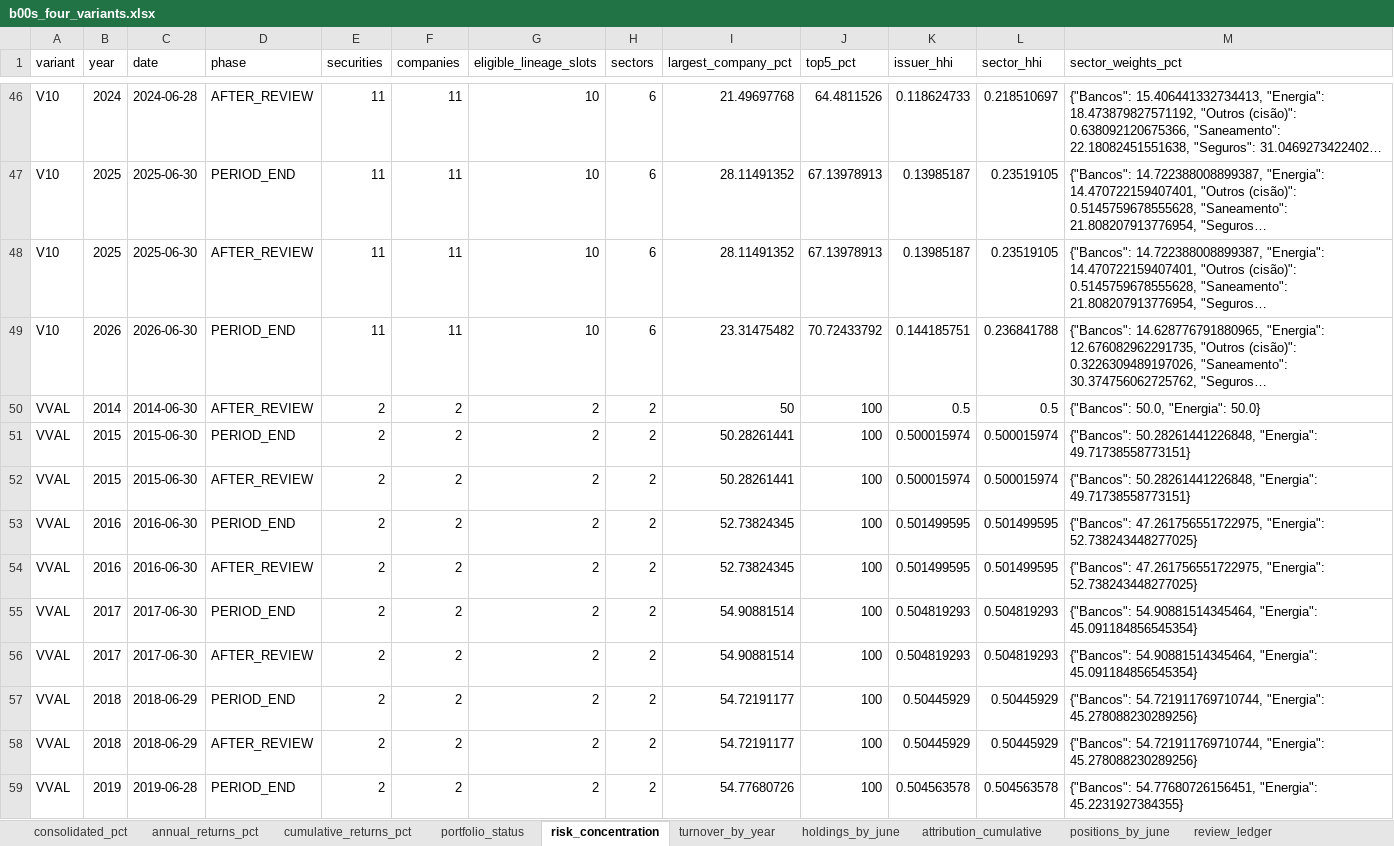
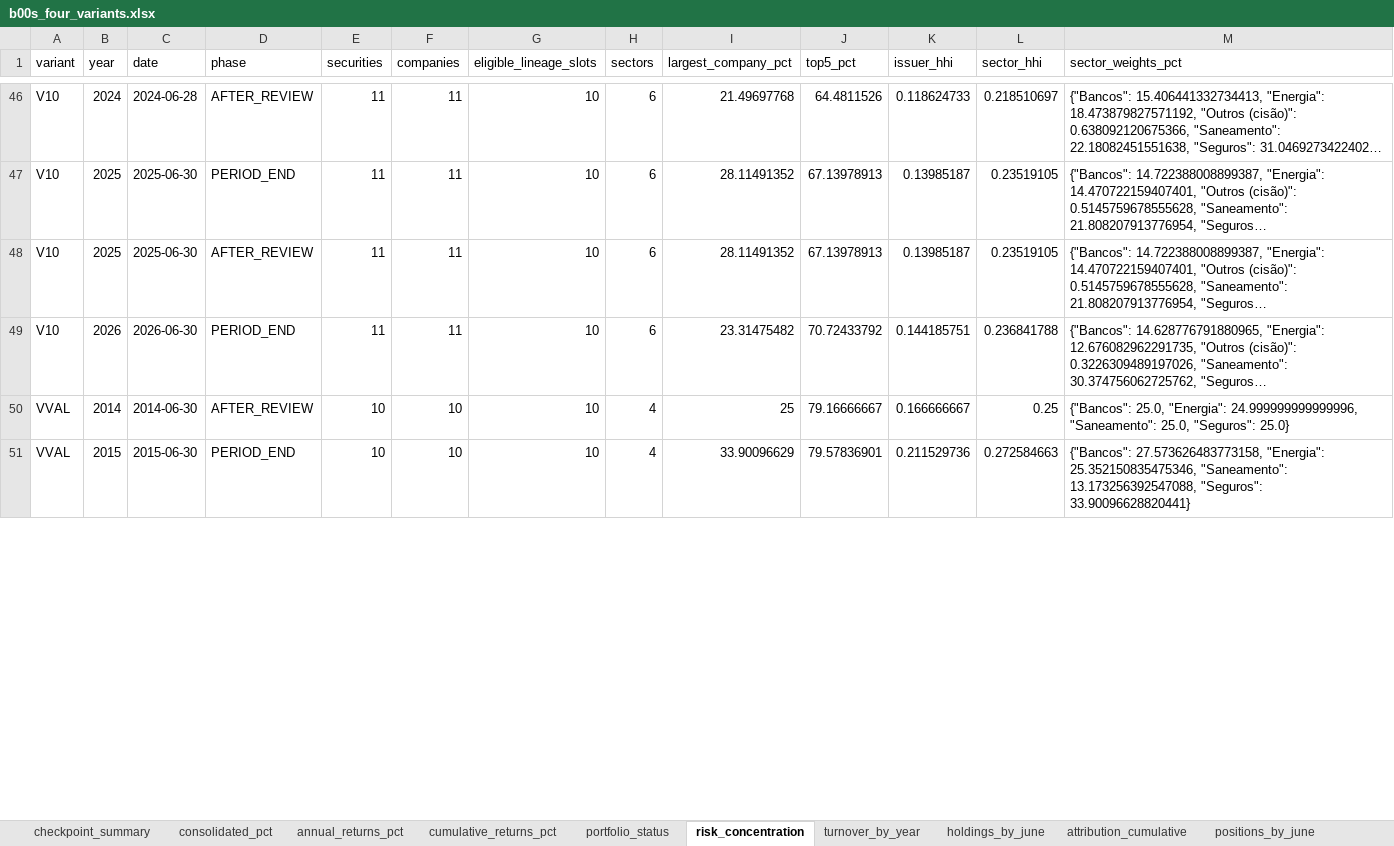
Before and after one commit to tneves95/b3-pipeline-data-and-backtest-framework, an Excel workbook: research/b00s_four_variants_2014_2026/results/b00s_four_variants.xlsx, sheet risk_concentration, drawn as a sheet; only a part is shown, gaps mark what is left out; long unchanged cells end in …; values as stored, in another font and other column widths than the file's, no borders; removed rows and columns are numbered as before the commit, all else as after; the diff covers the shown part only; the diff names each change by its address in the sheet, - before the commit and + after, or states it on an @@ line.

```diff
--- a/research/b00s_four_variants_2014_2026/results/b00s_four_variants.xlsx (sheet risk_concentration)
+++ b/research/b00s_four_variants_2014_2026/results/b00s_four_variants.xlsx (sheet risk_concentration)
+sheet tab: checkpoint_summary
-E50:E51 (securities): 2
+E50:E51 (securities): 10
-F50:F51 (companies): 2
+F50:F51 (companies): 10
-G50:G51 (eligible_lineage_slots): 2
+G50:G51 (eligible_lineage_slots): 10
-H50:H51 (sectors): 2
+H50:H51 (sectors): 4
-I50 (largest_company_pct): 50
+I50 (largest_company_pct): 25
-J50 (top5_pct): 100
+J50 (top5_pct): 79.16666667
-K50 (issuer_hhi): 0.5
+K50 (issuer_hhi): 0.166666667
-L50 (sector_hhi): 0.5
+L50 (sector_hhi): 0.25
-M50 (sector_weights_pct): {"Bancos": 50.0, "Energia": 50.0}
+M50 (sector_weights_pct): {"Bancos": 25.0, "Energia": 24.999999999999996, "Saneamento": 25.0, "Seguros": 25.0}
-I51 (largest_company_pct): 50.28261441
+I51 (largest_company_pct): 33.90096629
-J51 (top5_pct): 100
+J51 (top5_pct): 79.57836901
-K51 (issuer_hhi): 0.500015974
+K51 (issuer_hhi): 0.211529736
-L51 (sector_hhi): 0.500015974
+L51 (sector_hhi): 0.272584663
-M51 (sector_weights_pct): {"Bancos": 50.28261441226848, "Energia": 49.71738558773151}
+M51 (sector_weights_pct): {"Bancos": 27.573626483773158, "Energia": 25.352150835475346, "Saneamento": 13.173256392547088, "Seguros": 33.90096628820441}
-row 52: VVAL | 2015 | 2015-06-30 | AFTER_REVIEW | 2 | 2 | 2 | 2 | 50.28261441 | 100 | 0.500015974 | 0.500015974 | {"Bancos": 50.28261441226848, "Energia": 49.71738558773151}
-row 53: VVAL | 2016 | 2016-06-30 | PERIOD_END | 2 | 2 | 2 | 2 | 52.73824345 | 100 | 0.501499595 | 0.501499595 | {"Bancos": 47.261756551722975, "Energia": 52.738243448277025}
-row 54: VVAL | 2016 | 2016-06-30 | AFTER_REVIEW | 2 | 2 | 2 | 2 | 52.73824345 | 100 | 0.501499595 | 0.501499595 | {"Bancos": 47.261756551722975, "Energia": 52.738243448277025}
-row 55: VVAL | 2017 | 2017-06-30 | PERIOD_END | 2 | 2 | 2 | 2 | 54.90881514 | 100 | 0.504819293 | 0.504819293 | {"Bancos": 54.90881514345464, "Energia": 45.091184856545354}
-row 56: VVAL | 2017 | 2017-06-30 | AFTER_REVIEW | 2 | 2 | 2 | 2 | 54.90881514 | 100 | 0.504819293 | 0.504819293 | {"Bancos": 54.90881514345464, "Energia": 45.091184856545354}
-row 57: VVAL | 2018 | 2018-06-29 | PERIOD_END | 2 | 2 | 2 | 2 | 54.72191177 | 100 | 0.50445929 | 0.50445929 | {"Bancos": 54.721911769710744, "Energia": 45.278088230289256}
-row 58: VVAL | 2018 | 2018-06-29 | AFTER_REVIEW | 2 | 2 | 2 | 2 | 54.72191177 | 100 | 0.50445929 | 0.50445929 | {"Bancos": 54.721911769710744, "Energia": 45.278088230289256}
-row 59: VVAL | 2019 | 2019-06-28 | PERIOD_END | 2 | 2 | 2 | 2 | 54.77680726 | 100 | 0.504563578 | 0.504563578 | {"Bancos": 54.77680726156451, "Energia": 45.2231927384355}
```
Also changed, not shown: 2 added rows and 14 removed rows elsewhere in this sheet, sheet sensitivity_annual_pct, sheet holdings_by_june, sheet sensitivity_summary, sheet review_ledger, sheet positions_by_june, sheet attribution_cumulative, 7 more sheets, 32 other files.
